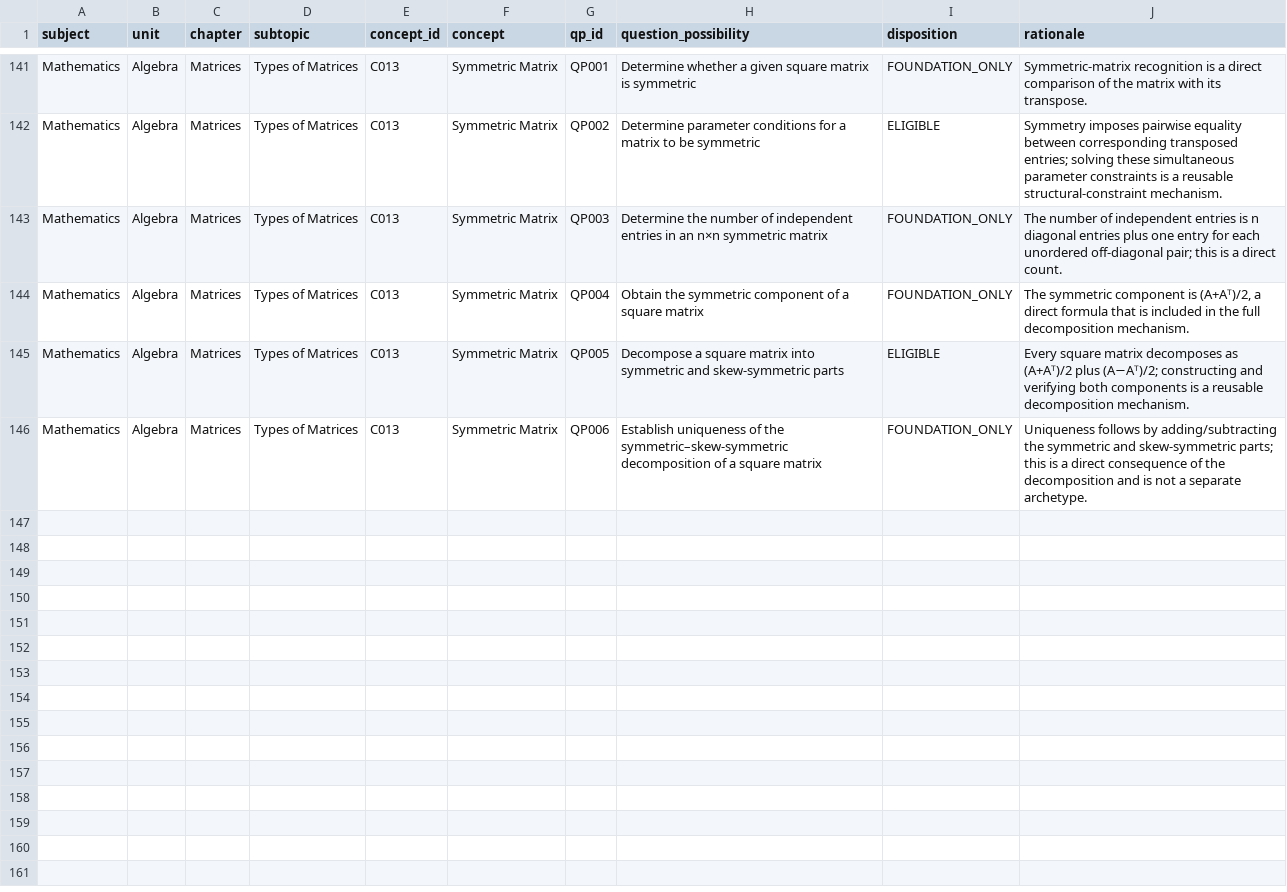
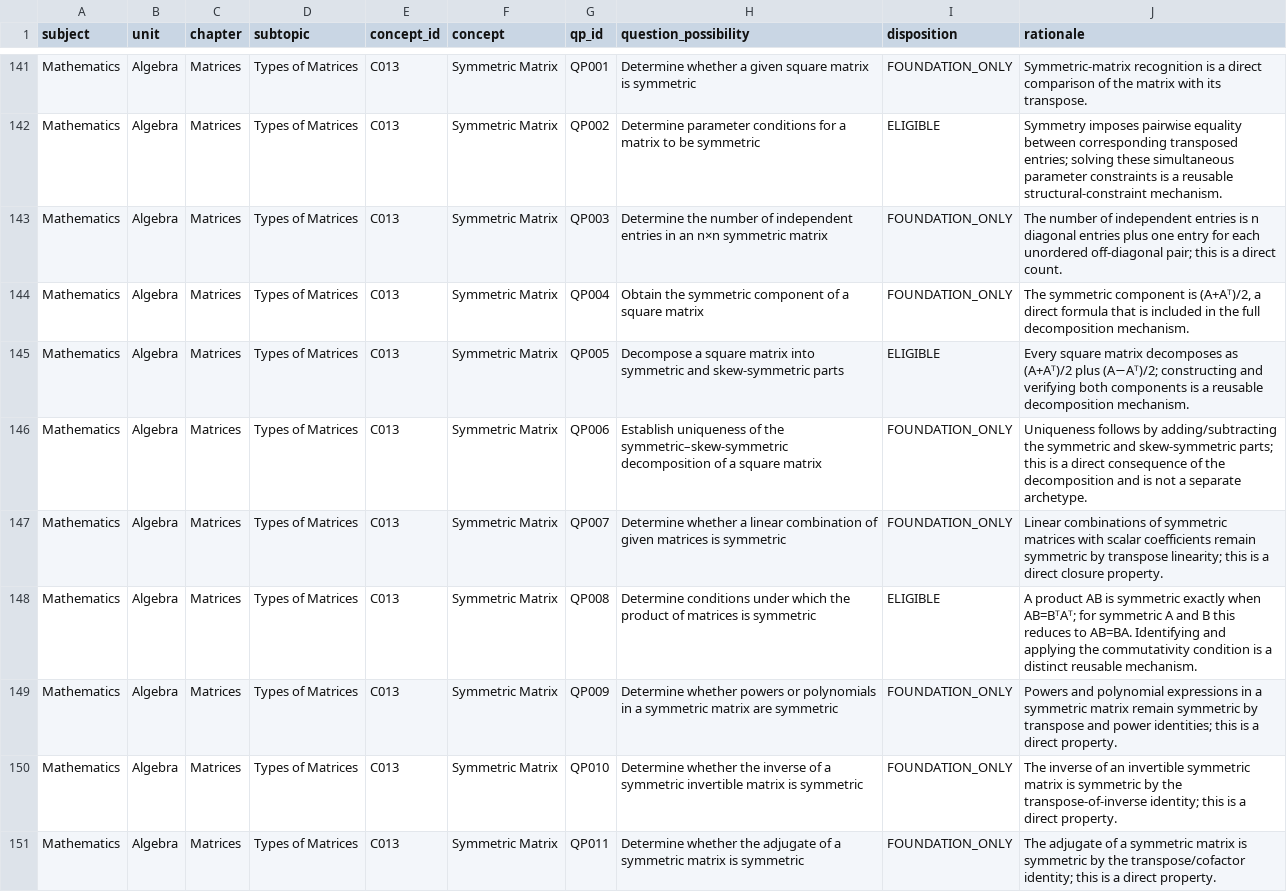
Before and after one commit to vinothkumarar/QuestionFactory, a CSV file: Engine/catalog/archetype_catalog/catalogs/U2_CH8_ST1_qp_dispositions.csv, drawn as a sheet; only a part is shown, gaps mark what is left out; the diff names each change by its address in the sheet, - before the commit and + after, or states it on an @@ line.

Commit message:
Export matrix QP dispositions through global QP150

```diff
--- a/Engine/catalog/archetype_catalog/catalogs/U2_CH8_ST1_qp_dispositions.csv
+++ b/Engine/catalog/archetype_catalog/catalogs/U2_CH8_ST1_qp_dispositions.csv
+row 147: Mathematics | Algebra | Matrices | Types of Matrices | C013 | Symmetric Matrix | QP007 | Determine whether a linear combination of given matrices is symmetric | FOUNDATION_ONLY | Linear combinations of symmetric matrices with scalar coefficients remain symmetric by transpose linearity; this is a direct closure property.
+row 148: Mathematics | Algebra | Matrices | Types of Matrices | C013 | Symmetric Matrix | QP008 | Determine conditions under which the product of matrices is symmetric | ELIGIBLE | A product AB is symmetric exactly when AB=BᵀAᵀ; for symmetric A and B this reduces to AB=BA. Identifying and applying the commutativity condition is a distinct reusable mechanism.
+row 149: Mathematics | Algebra | Matrices | Types of Matrices | C013 | Symmetric Matrix | QP009 | Determine whether powers or polynomials in a symmetric matrix are symmetric | FOUNDATION_ONLY | Powers and polynomial expressions in a symmetric matrix remain symmetric by transpose and power identities; this is a direct property.
+row 150: Mathematics | Algebra | Matrices | Types of Matrices | C013 | Symmetric Matrix | QP010 | Determine whether the inverse of a symmetric invertible matrix is symmetric | FOUNDATION_ONLY | The inverse of an invertible symmetric matrix is symmetric by the transpose-of-inverse identity; this is a direct property.
+row 151: Mathematics | Algebra | Matrices | Types of Matrices | C013 | Symmetric Matrix | QP011 | Determine whether the adjugate of a symmetric matrix is symmetric | FOUNDATION_ONLY | The adjugate of a symmetric matrix is symmetric by the transpose/cofactor identity; this is a direct property.
```
